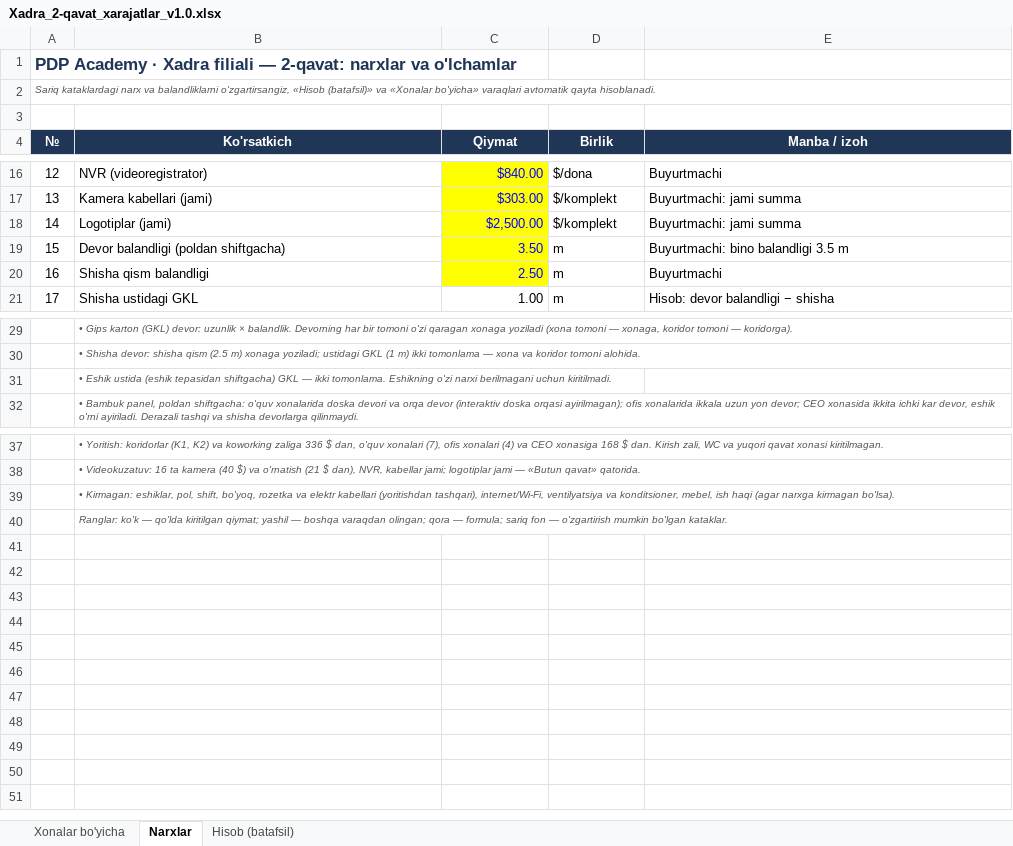
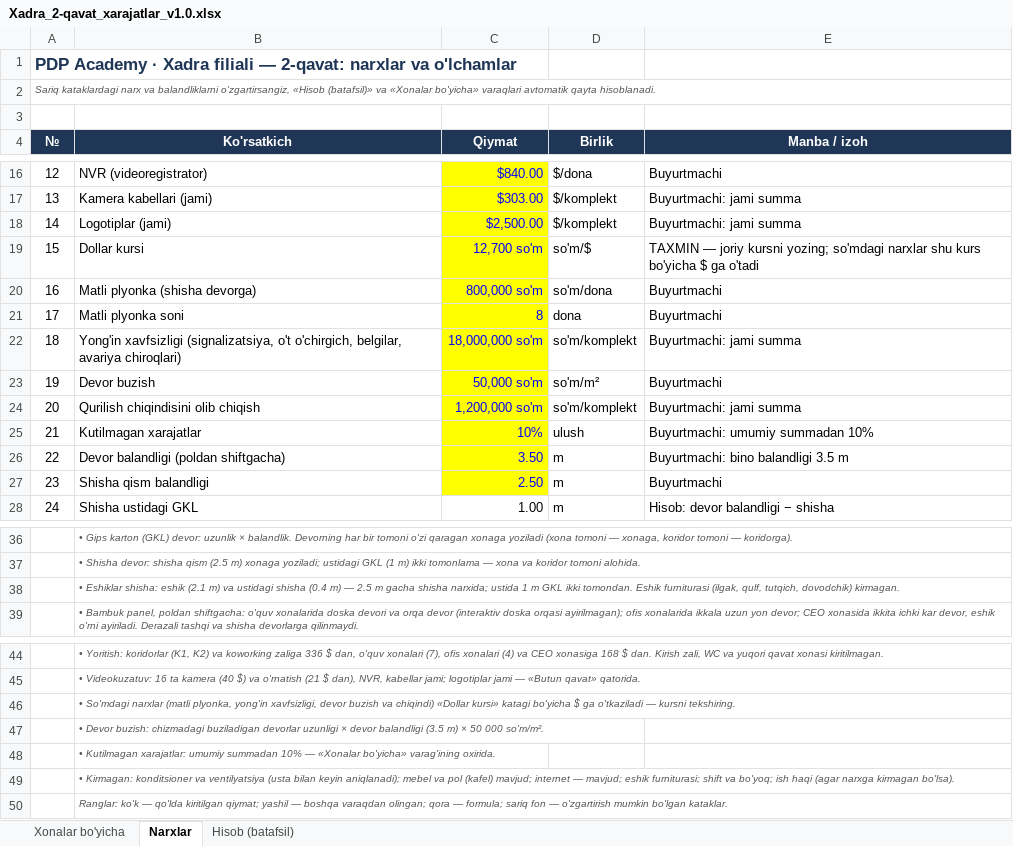
Before and after one commit to Behzod1998/pdp, an Excel workbook: xadra-filiali/hisob/Xadra_2-qavat_xarajatlar_v1.0.xlsx, sheet Narxlar, drawn as a sheet; only a part is shown, gaps mark what is left out; values as stored, in another font and other column widths than the file's, no borders; addresses are those after the commit; the diff names each change by its address in the sheet, - before the commit and + after, or states it on an @@ line.

```diff
--- a/xadra-filiali/hisob/Xadra_2-qavat_xarajatlar_v1.0.xlsx (sheet Narxlar)
+++ b/xadra-filiali/hisob/Xadra_2-qavat_xarajatlar_v1.0.xlsx (sheet Narxlar)
+row 19: 15 | Dollar kursi | 12,700 so'm | so'm/$ | TAXMIN — joriy kursni yozing; so'mdagi narxlar shu kurs bo'yicha $ ga o'tadi
+row 20: 16 | Matli plyonka (shisha devorga) | 800,000 so'm | so'm/dona | Buyurtmachi
+row 21: 17 | Matli plyonka soni | 8 | dona | Buyurtmachi
+row 22: 18 | Yong'in xavfsizligi (signalizatsiya, o't o'chirgich, belgilar, avariya chiroqlari) | 18,000,000 so'm | so'm/komplekt | Buyurtmachi: jami summa
+row 23: 19 | Devor buzish | 50,000 so'm | so'm/m² | Buyurtmachi
+row 24: 20 | Qurilish chiqindisini olib chiqish | 1,200,000 so'm | so'm/komplekt | Buyurtmachi: jami summa
+row 25: 21 | Kutilmagan xarajatlar | 10% | ulush | Buyurtmachi: umumiy summadan 10%
@@ column A (№) renumbered between rows 26 and 33 @@
-B38 (Ko'rsatkich): • Eshik ustida (eshik tepasidan shiftgacha) GKL — ikki tomonlama. Eshikning o'zi narxi berilmagani uchun kiritilmadi.
+B38 (Ko'rsatkich): • Eshiklar shisha: eshik (2.1 m) va ustidagi shisha (0.4 m) — 2.5 m gacha shisha narxida; ustida 1 m GKL ikki tomondan. Eshik furniturasi (ilgak, qulf, tutqich, dovodchik) kirmagan.
-B46 (Ko'rsatkich): • Kirmagan: eshiklar, pol, shift, bo'yoq, rozetka va elektr kabellari (yoritishdan tashqari), internet/Wi-Fi, ventilyatsiya va konditsioner, mebel, ish haqi (agar narxga kirmagan bo'lsa).
+B46 (Ko'rsatkich): • So'mdagi narxlar (matli plyonka, yong'in xavfsizligi, devor buzish va chiqindi) «Dollar kursi» katagi bo'yicha $ ga o'tkaziladi — kursni tekshiring.
+row 47:  | • Devor buzish: chizmadagi buziladigan devorlar uzunligi × devor balandligi (3.5 m) × 50 000 so'm/m².
+row 48:  | • Kutilmagan xarajatlar: umumiy summadan 10% — «Xonalar bo'yicha» varag'ining oxirida.
+row 49:  | • Kirmagan: konditsioner va ventilyatsiya (usta bilan keyin aniqlanadi); mebel va pol (kafel) mavjud; internet — mavjud; eshik furniturasi; shift va bo'yoq; ish haqi (agar narxga kirmagan bo'lsa).
```
Also changed, not shown: sheet Hisob (batafsil), sheet Xonalar bo'yicha, formulas that keep their value, 10 other files.
